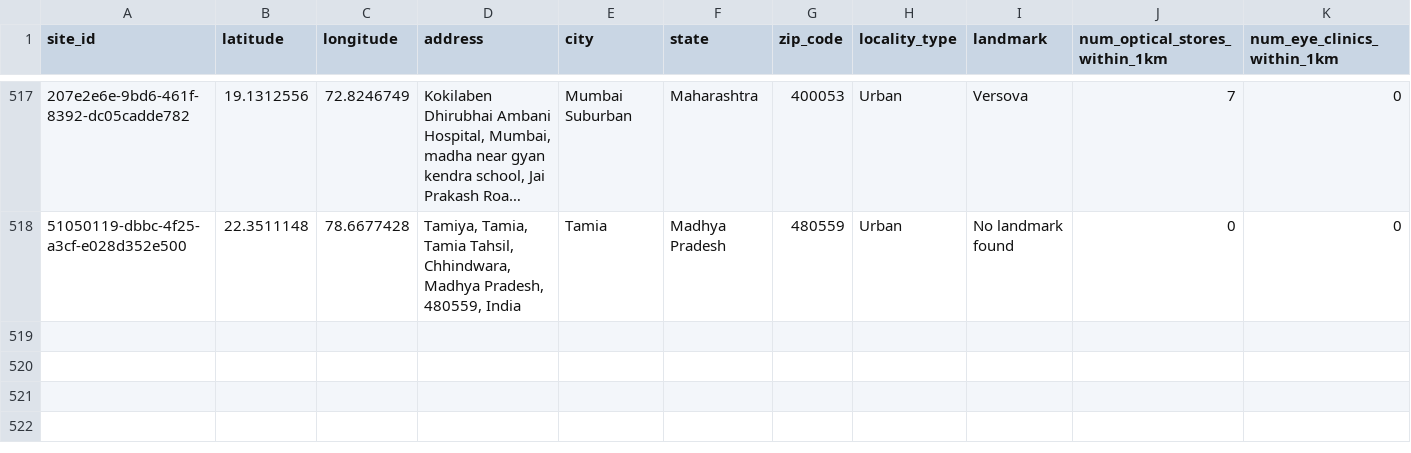
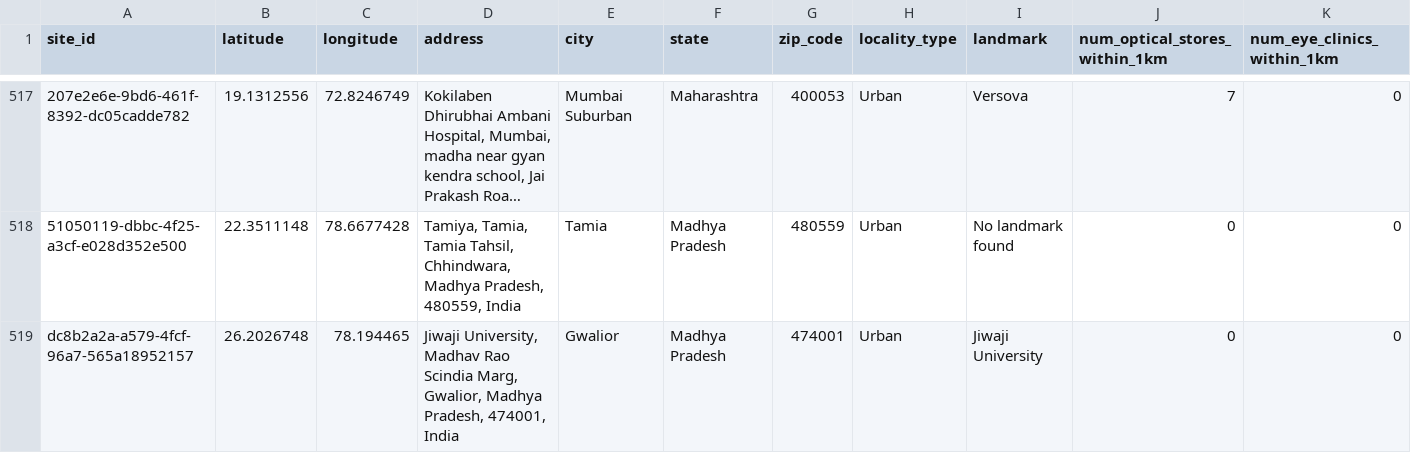
Before and after one commit to Dixit-Anmol/Lenskart-Feasibility-Analysis, a CSV file: expanded_lenskart_site_feasibility_500.csv, drawn as a sheet; only a part is shown, gaps mark what is left out; long unchanged cells end in …; rows hold the shown columns only; the diff names each change by its address in the sheet, - before the commit and + after, or states it on an @@ line.

```diff
--- a/expanded_lenskart_site_feasibility_500.csv
+++ b/expanded_lenskart_site_feasibility_500.csv
+row 519: dc8b2a2a-a579-4fcf-96a7-565a18952157 | 26.2026748 | 78.194465 | Jiwaji University, Madhav Rao Scindia Marg, Gwalior, Madhya Pradesh, 474001, India | Gwalior | Madhya Pradesh | 474001 | Urban | Jiwaji University | 0 | 0
```
Also changed, not shown: 2 other files.
